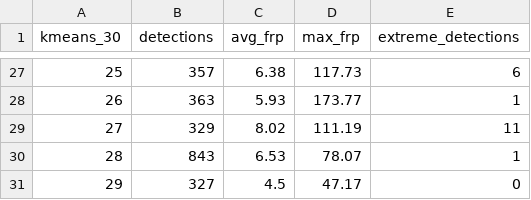
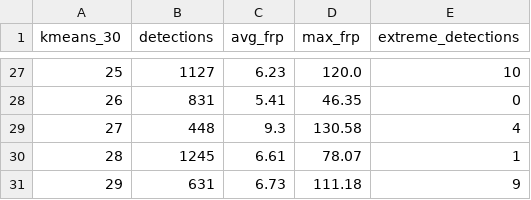
Before and after one commit to heintr/projectwildfire, a CSV file: outputs/kmeans_30_cluster_summary.csv, drawn as a sheet; only a part is shown, gaps mark what is left out; the diff covers the shown part only.

```diff
--- a/outputs/kmeans_30_cluster_summary.csv
+++ b/outputs/kmeans_30_cluster_summary.csv
@@ -27,5 +27,5 @@ kmeans_30,detections,avg_frp,max_frp,extreme_detections
-25,357,6.38,117.73,6
-26,363,5.93,173.77,1
-27,329,8.02,111.19,11
-28,843,6.53,78.07,1
-29,327,4.5,47.17,0
+25,1127,6.23,120.0,10
+26,831,5.41,46.35,0
+27,448,9.3,130.58,4
+28,1245,6.61,78.07,1
+29,631,6.73,111.18,9
```
Also changed, not shown: 96 edited cells elsewhere in this file, outputs/kmeans_7_cluster_summary.csv, outputs/top_15_fires.csv, 7 other files.
